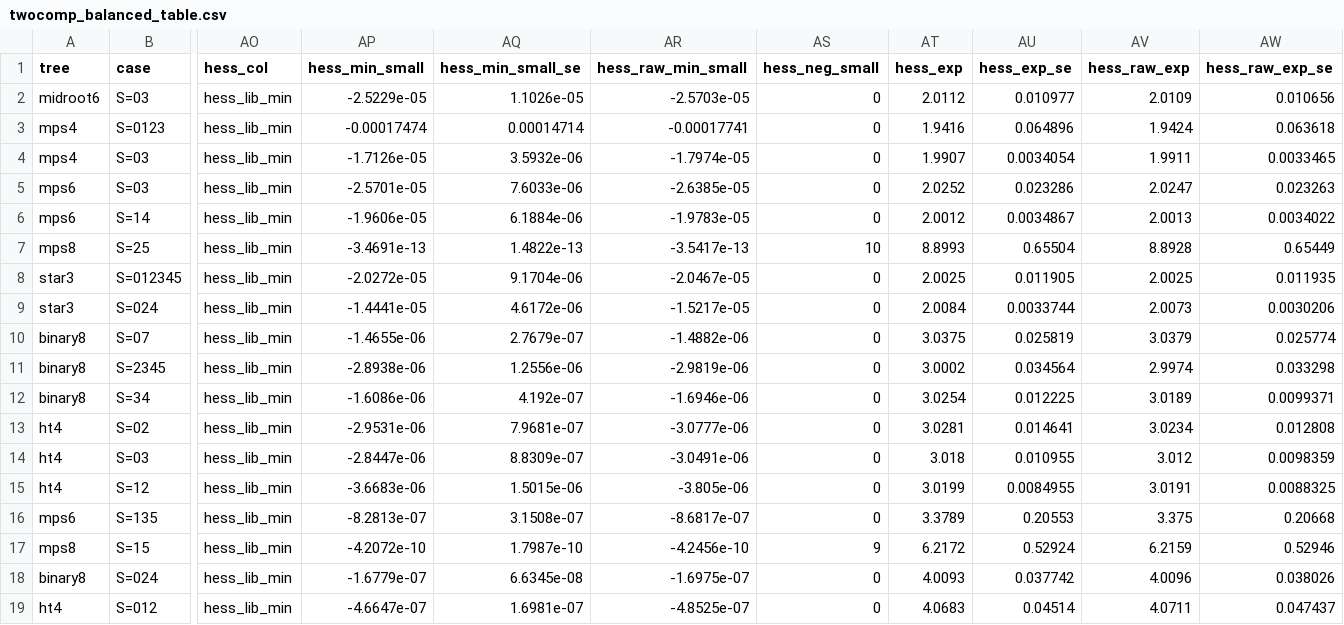
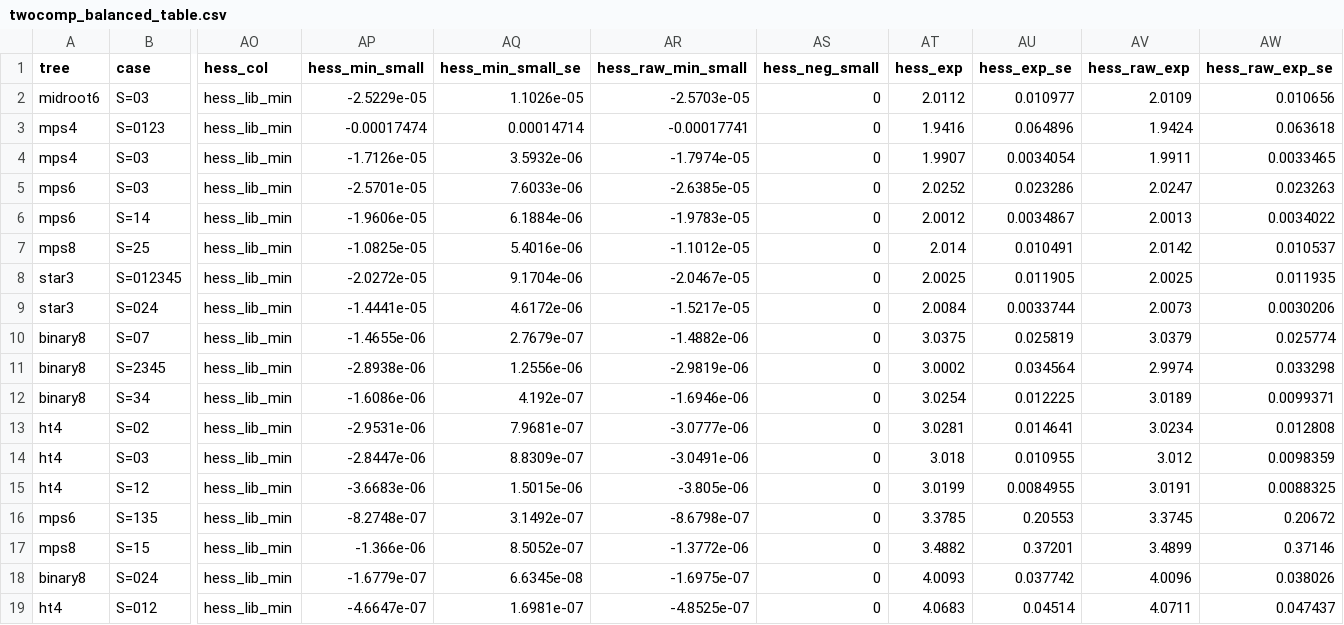
Before and after one commit to seamus-fallows/TTN-regimes, a CSV file: experiments/locality/results/twocomp_balanced_table.csv, drawn as a sheet; only a part is shown, gaps mark what is left out; the diff names each change by its address in the sheet, - before the commit and + after, or states it on an @@ line.

```diff
--- a/experiments/locality/results/twocomp_balanced_table.csv
+++ b/experiments/locality/results/twocomp_balanced_table.csv
-AP7 (hess_min_small): -3.4691e-13
+AP7 (hess_min_small): -1.0825e-05
-AQ7 (hess_min_small_se): 1.4822e-13
+AQ7 (hess_min_small_se): 5.4016e-06
-AR7 (hess_raw_min_small): -3.5417e-13
+AR7 (hess_raw_min_small): -1.1012e-05
-AS7 (hess_neg_small): 10
+AS7 (hess_neg_small): 0
-AT7 (hess_exp): 8.8993
+AT7 (hess_exp): 2.014
-AU7 (hess_exp_se): 0.65504
+AU7 (hess_exp_se): 0.010491
-AV7 (hess_raw_exp): 8.8928
+AV7 (hess_raw_exp): 2.0142
-AW7 (hess_raw_exp_se): 0.65449
+AW7 (hess_raw_exp_se): 0.010537
-AP16 (hess_min_small): -8.2813e-07
+AP16 (hess_min_small): -8.2748e-07
-AQ16 (hess_min_small_se): 3.1508e-07
+AQ16 (hess_min_small_se): 3.1492e-07
-AR16 (hess_raw_min_small): -8.6817e-07
+AR16 (hess_raw_min_small): -8.6798e-07
-AT16 (hess_exp): 3.3789
+AT16 (hess_exp): 3.3785
-AV16 (hess_raw_exp): 3.375
+AV16 (hess_raw_exp): 3.3745
-AW16 (hess_raw_exp_se): 0.20668
+AW16 (hess_raw_exp_se): 0.20672
-AP17 (hess_min_small): -4.2072e-10
+AP17 (hess_min_small): -1.366e-06
-AQ17 (hess_min_small_se): 1.7987e-10
+AQ17 (hess_min_small_se): 8.5052e-07
-AR17 (hess_raw_min_small): -4.2456e-10
+AR17 (hess_raw_min_small): -1.3772e-06
-AS17 (hess_neg_small): 9
+AS17 (hess_neg_small): 0
-AT17 (hess_exp): 6.2172
+AT17 (hess_exp): 3.4882
-AU17 (hess_exp_se): 0.52924
+AU17 (hess_exp_se): 0.37201
-AV17 (hess_raw_exp): 6.2159
+AV17 (hess_raw_exp): 3.4899
-AW17 (hess_raw_exp_se): 0.52946
+AW17 (hess_raw_exp_se): 0.37146
```
Also changed, not shown: experiments/locality/results/extensions_table.csv, experiments/locality/results/robust_table.csv, 11 other files.
